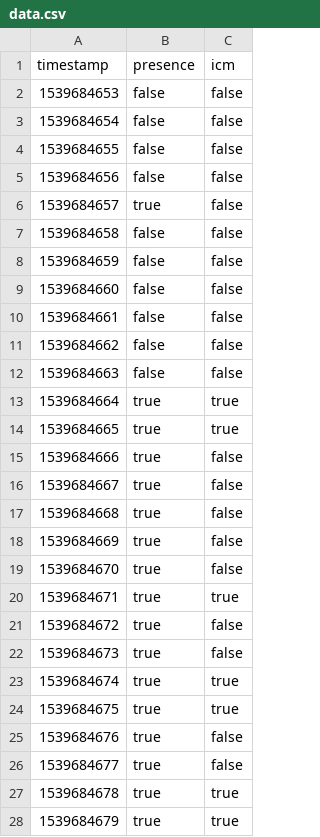
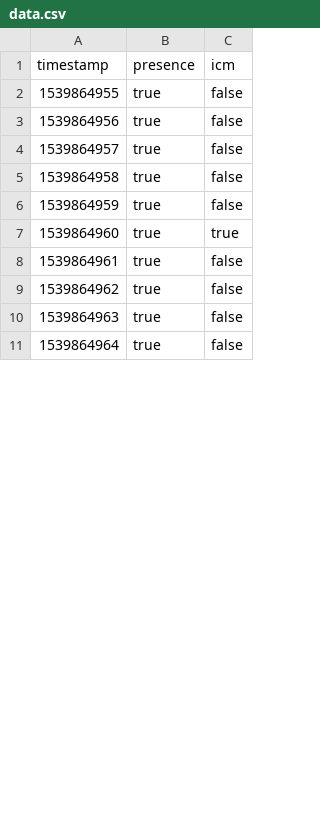
Before and after one commit to daanrongen/lucius, a CSV file: momentum/public/data.csv, drawn as a sheet; only a part is shown; the diff covers the shown part only.

```diff
--- a/momentum/public/data.csv
+++ b/momentum/public/data.csv
@@ -1,28 +1,11 @@
 timestamp,presence,icm
-1539684653,false,false
-1539684654,false,false
-1539684655,false,false
-1539684656,false,false
-1539684657,true,false
-1539684658,false,false
-1539684659,false,false
-1539684660,false,false
-1539684661,false,false
-1539684662,false,false
-1539684663,false,false
-1539684664,true,true
-1539684665,true,true
-1539684666,true,false
-1539684667,true,false
-1539684668,true,false
-1539684669,true,false
-1539684670,true,false
-1539684671,true,true
-1539684672,true,false
-1539684673,true,false
-1539684674,true,true
-1539684675,true,true
-1539684676,true,false
-1539684677,true,false
-1539684678,true,true
-1539684679,true,true
+1539864955,true,false
+1539864956,true,false
+1539864957,true,false
+1539864958,true,false
+1539864959,true,false
+1539864960,true,true
+1539864961,true,false
+1539864962,true,false
+1539864963,true,false
+1539864964,true,false
```
Also changed, not shown: 1 added row, 17 removed rows and 9 edited cells elsewhere in this file, 4 other files.
